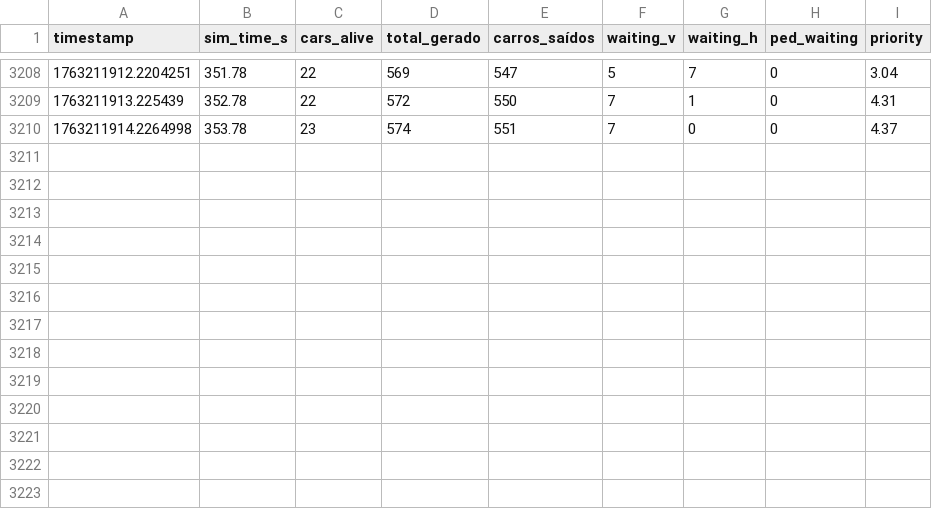
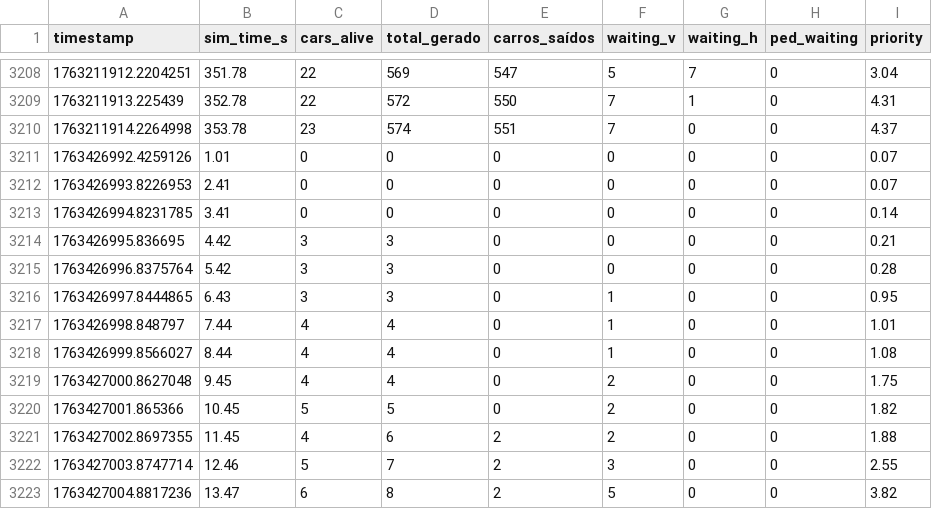
Before and after one commit to gssouza2051/EntregaA3, a CSV file: metricas.csv, drawn as a sheet; only a part is shown, gaps mark what is left out; the diff names each change by its address in the sheet, - before the commit and + after, or states it on an @@ line.

```diff
--- a/metricas.csv
+++ b/metricas.csv
+row 3211: 1763426992.4259126 | 1.01 | 0 | 0 | 0 | 0 | 0 | 0 | 0.07
+row 3212: 1763426993.8226953 | 2.41 | 0 | 0 | 0 | 0 | 0 | 0 | 0.07
+row 3213: 1763426994.8231785 | 3.41 | 0 | 0 | 0 | 0 | 0 | 0 | 0.14
+row 3214: 1763426995.836695 | 4.42 | 3 | 3 | 0 | 0 | 0 | 0 | 0.21
+row 3215: 1763426996.8375764 | 5.42 | 3 | 3 | 0 | 0 | 0 | 0 | 0.28
+row 3216: 1763426997.8444865 | 6.43 | 3 | 3 | 0 | 1 | 0 | 0 | 0.95
+row 3217: 1763426998.848797 | 7.44 | 4 | 4 | 0 | 1 | 0 | 0 | 1.01
+row 3218: 1763426999.8566027 | 8.44 | 4 | 4 | 0 | 1 | 0 | 0 | 1.08
+row 3219: 1763427000.8627048 | 9.45 | 4 | 4 | 0 | 2 | 0 | 0 | 1.75
+row 3220: 1763427001.865366 | 10.45 | 5 | 5 | 0 | 2 | 0 | 0 | 1.82
+row 3221: 1763427002.8697355 | 11.45 | 4 | 6 | 2 | 2 | 0 | 0 | 1.88
+row 3222: 1763427003.8747714 | 12.46 | 5 | 7 | 2 | 3 | 0 | 0 | 2.55
+row 3223: 1763427004.8817236 | 13.47 | 6 | 8 | 2 | 5 | 0 | 0 | 3.82
```
Also changed, not shown: 1 other file.
